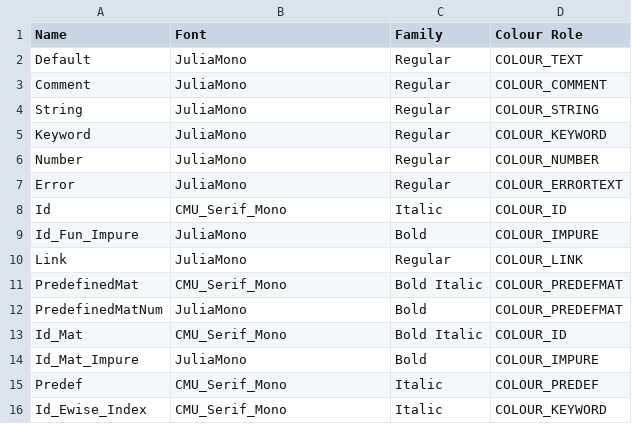
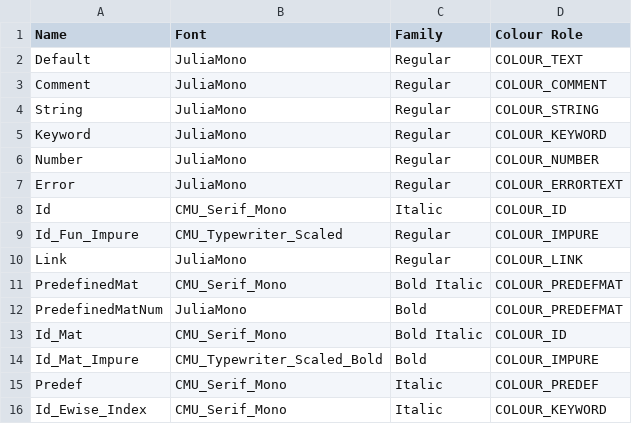
Before and after one commit to JohnDTill/Forscape, a CSV file: meta/semantic_codes.csv, drawn as a sheet.

Commit message:
Use CMU Typewriter

```diff
--- a/meta/semantic_codes.csv
+++ b/meta/semantic_codes.csv
@@ -8,3 +8,3 @@ Error,JuliaMono,Regular,COLOUR_ERRORTEXT
 Id,CMU_Serif_Mono,Italic,COLOUR_ID
-Id_Fun_Impure,JuliaMono,Bold,COLOUR_IMPURE
+Id_Fun_Impure,CMU_Typewriter_Scaled,Regular,COLOUR_IMPURE
 Link,JuliaMono,Regular,COLOUR_LINK
@@ -13,3 +13,3 @@ PredefinedMatNum,JuliaMono,Bold,COLOUR_PREDEFMAT
 Id_Mat,CMU_Serif_Mono,Bold Italic,COLOUR_ID
-Id_Mat_Impure,JuliaMono,Bold,COLOUR_IMPURE
+Id_Mat_Impure,CMU_Typewriter_Scaled_Bold,Bold,COLOUR_IMPURE
 Predef,CMU_Serif_Mono,Italic,COLOUR_PREDEF
```
Also changed, not shown: 7 other files.
